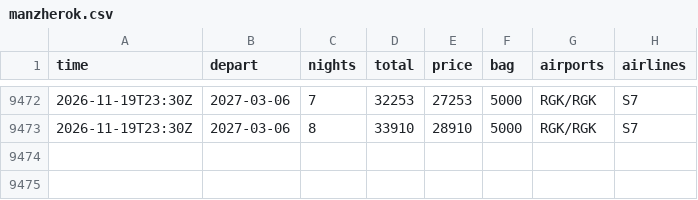
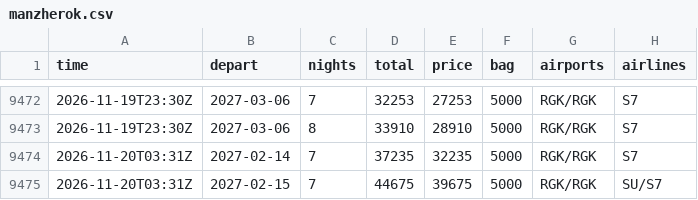
Before and after one commit to JohnLennon000/ski-tickets, a CSV file: docs/data/trips/manzherok.csv, drawn as a sheet; only a part is shown, gaps mark what is left out.

```diff
--- a/docs/data/trips/manzherok.csv
+++ b/docs/data/trips/manzherok.csv
@@ -9473 +9473,3 @@ time,depart,nights,total,price,bag,airports,airlines
 2026-11-19T23:30Z,2027-03-06,8,33910,28910,5000,RGK/RGK,S7
+2026-11-20T03:31Z,2027-02-14,7,37235,32235,5000,RGK/RGK,S7
+2026-11-20T03:31Z,2027-02-15,7,44675,39675,5000,RGK/RGK,SU/S7
```
Also changed, not shown: docs/data/best.csv, docs/data/trips/caucasus.csv, 6 other files.
